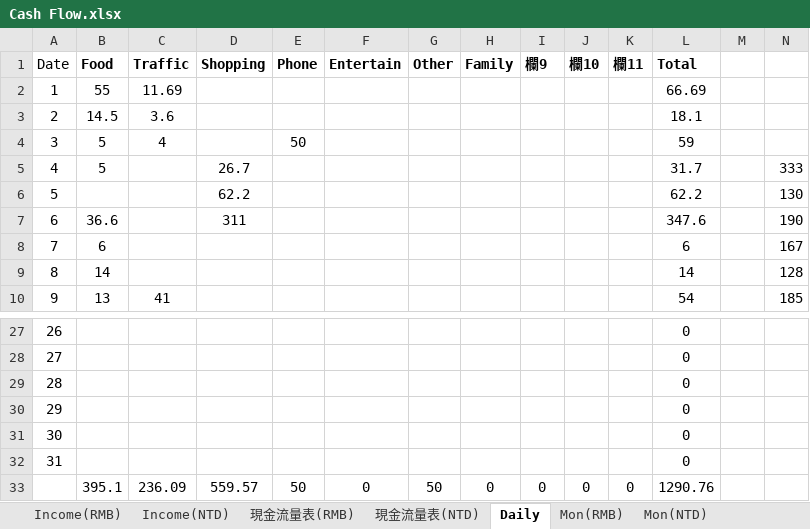
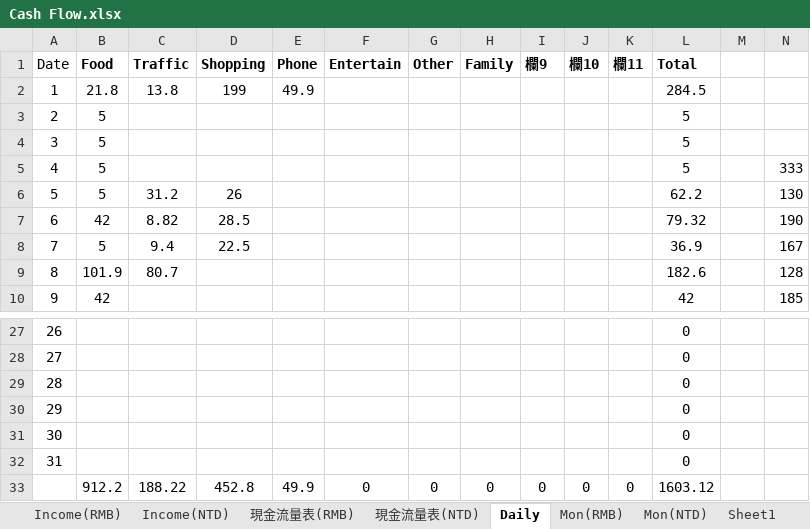
Before and after one commit to k870611/MyFile, an Excel workbook: Cash Flow.xlsx, sheet Daily, drawn as a sheet; only a part is shown, gaps mark what is left out; values as stored, in another font and other column widths than the file's, no borders; table styles not drawn; removed rows and columns are numbered as before the commit, all else as after; rows hold the shown columns only; the diff covers the shown part only; the diff names each change by its address in the sheet, - before the commit and + after, or states it on an @@ line.

```diff
--- a/Cash Flow.xlsx (sheet Daily)
+++ b/Cash Flow.xlsx (sheet Daily)
+sheet tab: Sheet1
-B2 (Food): 55
+B2 (Food): 21.8
-C2 (Traffic): 11.69
+C2 (Traffic): 13.8
-D2 (Shopping): (empty)
+D2 (Shopping): 199
-E2 (Phone): (empty)
+E2 (Phone): 49.9
-L2 (Total): 66.69
+L2 (Total): 284.5
-B3 (Food): 14.5
+B3 (Food): 5
-C3 (Traffic): 3.6
+C3 (Traffic): (empty)
-L3 (Total): 18.1
+L3 (Total): 5
-C4 (Traffic): 4
+C4 (Traffic): (empty)
-E4 (Phone): 50
+E4 (Phone): (empty)
-L4 (Total): 59
+L4 (Total): 5
-D5 (Shopping): 26.7
+D5 (Shopping): (empty)
-L5 (Total): 31.7
+L5 (Total): 5
-B6 (Food): (empty)
+B6 (Food): 5
-C6 (Traffic): (empty)
+C6 (Traffic): 31.2
-D6 (Shopping): 62.2
+D6 (Shopping): 26
-B7 (Food): 36.6
+B7 (Food): 42
-C7 (Traffic): (empty)
+C7 (Traffic): 8.82
-D7 (Shopping): 311
+D7 (Shopping): 28.5
-L7 (Total): 347.6
+L7 (Total): 79.32
-B8 (Food): 6
+B8 (Food): 5
-C8 (Traffic): (empty)
+C8 (Traffic): 9.4
-D8 (Shopping): (empty)
+D8 (Shopping): 22.5
-L8 (Total): 6
+L8 (Total): 36.9
-B9 (Food): 14
+B9 (Food): 101.9
-C9 (Traffic): (empty)
+C9 (Traffic): 80.7
-L9 (Total): 14
+L9 (Total): 182.6
-B10 (Food): 13
+B10 (Food): 42
-C10 (Traffic): 41
+C10 (Traffic): (empty)
-L10 (Total): 54
+L10 (Total): 42
-row 33:  | 395.1 | 236.09 | 559.57 | 50 | 0 | 50 | 0 | 0 | 0 | 0 | 1290.76
+row 33:  | 912.2 | 188.22 | 452.8 | 49.9 | 0 | 0 | 0 | 0 | 0 | 0 | 1603.12
```
Also changed, not shown: 36 edited cells elsewhere in this sheet, sheet Mon(NTD), sheet Mon(RMB), sheet Income(RMB), sheet 現金流量表(RMB), sheet 現金流量表(NTD), sheet Income(NTD), formulas that keep their value, 2 other files.
